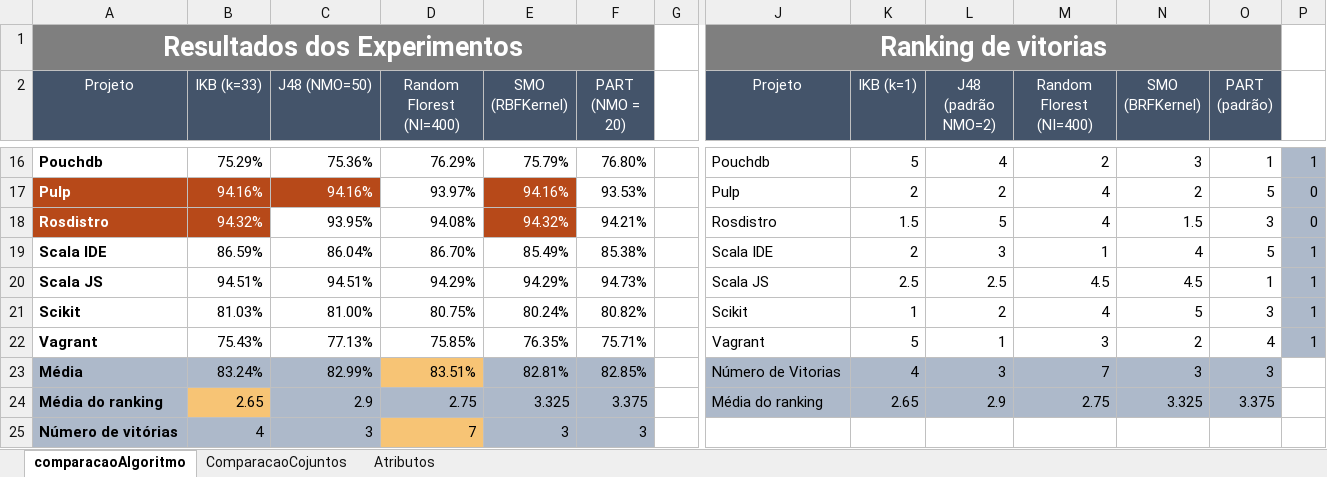
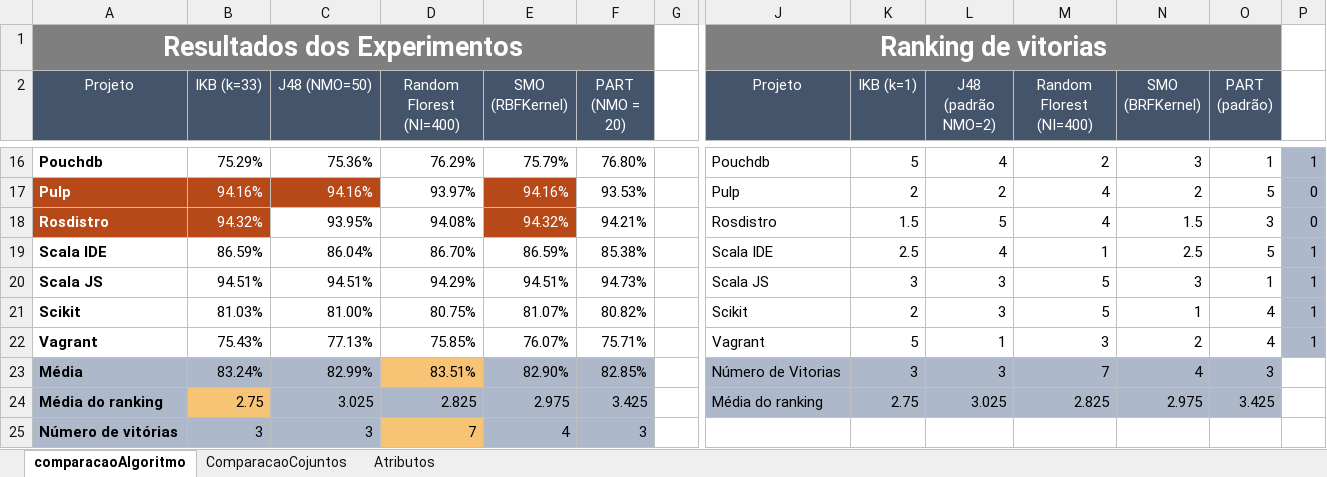
Before and after one commit to mscmateus/tcc, an Excel workbook: TCC/experimentos3/resultados/experimentos.xlsx, sheet comparacaoAlgoritmo, drawn as a sheet; only a part is shown, gaps mark what is left out; values as stored, in another font and other column widths than the file's, no borders; the diff covers the shown part only; the diff names each change by its address in the sheet, - before the commit and + after, or states it on an @@ line.

```diff
--- a/TCC/experimentos3/resultados/experimentos.xlsx (sheet comparacaoAlgoritmo)
+++ b/TCC/experimentos3/resultados/experimentos.xlsx (sheet comparacaoAlgoritmo)
-E19 (SMO (RBFKernel)): 85.49%
+E19 (SMO (RBFKernel)): 86.59%
-K19 (IKB (k=1)): 2
+K19 (IKB (k=1)): 2.5
-L19 (J48 (padrão NMO=2)): 3
+L19 (J48 (padrão NMO=2)): 4
-N19 (SMO (BRFKernel)): 4
+N19 (SMO (BRFKernel)): 2.5
-E20 (SMO (RBFKernel)): 94.29%
+E20 (SMO (RBFKernel)): 94.51%
-K20 (IKB (k=1)): 2.5
+K20 (IKB (k=1)): 3
-L20 (J48 (padrão NMO=2)): 2.5
+L20 (J48 (padrão NMO=2)): 3
-M20 (Random Florest (NI=400)): 4.5
+M20 (Random Florest (NI=400)): 5
-N20 (SMO (BRFKernel)): 4.5
+N20 (SMO (BRFKernel)): 3
-E21 (SMO (RBFKernel)): 80.24%
+E21 (SMO (RBFKernel)): 81.07%
-K21 (IKB (k=1)): 1
+K21 (IKB (k=1)): 2
-L21 (J48 (padrão NMO=2)): 2
+L21 (J48 (padrão NMO=2)): 3
-M21 (Random Florest (NI=400)): 4
+M21 (Random Florest (NI=400)): 5
-N21 (SMO (BRFKernel)): 5
+N21 (SMO (BRFKernel)): 1
-O21 (PART (padrão)): 3
+O21 (PART (padrão)): 4
-E22 (SMO (RBFKernel)): 76.35%
+E22 (SMO (RBFKernel)): 76.07%
-E23 (SMO (RBFKernel)): 82.81%
+E23 (SMO (RBFKernel)): 82.90%
-K23 (IKB (k=1)): 4
+K23 (IKB (k=1)): 3
-N23 (SMO (BRFKernel)): 3
+N23 (SMO (BRFKernel)): 4
-B24 (IKB (k=33)): 2.65
+B24 (IKB (k=33)): 2.75
-C24 (J48 (NMO=50)): 2.9
+C24 (J48 (NMO=50)): 3.025
-D24 (Random Florest (NI=400)): 2.75
+D24 (Random Florest (NI=400)): 2.825
-E24 (SMO (RBFKernel)): 3.325
+E24 (SMO (RBFKernel)): 2.975
-F24 (PART (NMO = 20)): 3.375
+F24 (PART (NMO = 20)): 3.425
-K24 (IKB (k=1)): 2.65
+K24 (IKB (k=1)): 2.75
-L24 (J48 (padrão NMO=2)): 2.9
+L24 (J48 (padrão NMO=2)): 3.025
-M24 (Random Florest (NI=400)): 2.75
+M24 (Random Florest (NI=400)): 2.825
-N24 (SMO (BRFKernel)): 3.325
+N24 (SMO (BRFKernel)): 2.975
-O24 (PART (padrão)): 3.375
+O24 (PART (padrão)): 3.425
-B25 (IKB (k=33)): 4
+B25 (IKB (k=33)): 3
-E25 (SMO (RBFKernel)): 3
+E25 (SMO (RBFKernel)): 4
```
Also changed, not shown: 4 edited cells elsewhere in this sheet, sheet ComparacaoCojuntos, 52 other files.
